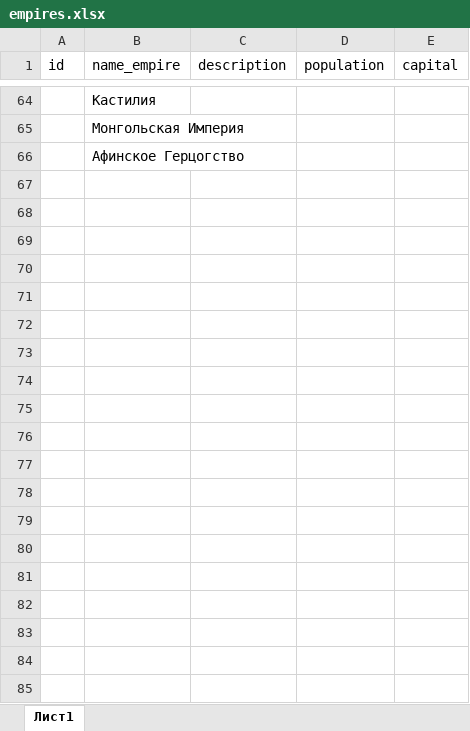
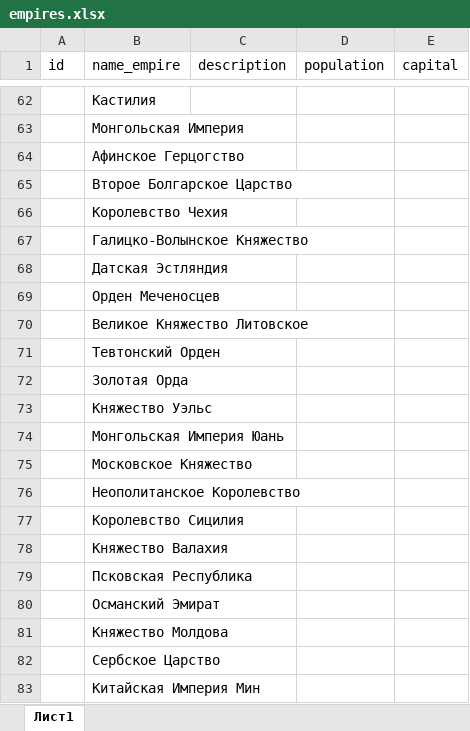
Before and after one commit to bazunaka/bazGames, an Excel workbook: The Rurik Empire/docs/empires.xlsx, sheet Лист1, drawn as a sheet; only a part is shown, gaps mark what is left out; values as stored, in another font and other column widths than the file's, no borders; the diff covers the shown part only; the diff names each change by its address in the sheet, - before the commit and + after, or states it on an @@ line.

Commit message:
add empiries 1598

```diff
--- a/The Rurik Empire/docs/empires.xlsx (sheet Лист1)
+++ b/The Rurik Empire/docs/empires.xlsx (sheet Лист1)
+row 65:  | Второе Болгарское Царство
+row 66:  | Королевство Чехия
+row 67:  | Галицко-Волынское Княжество
+row 68:  | Датская Эстляндия
+row 69:  | Орден Меченосцев
+row 70:  | Великое Княжество Литовское
+row 71:  | Тевтонский Орден
+row 72:  | Золотая Орда
+row 73:  | Княжество Уэльс
+row 74:  | Монгольская Империя Юань
+row 75:  | Московское Княжество
+row 76:  | Неополитанское Королевство
+row 77:  | Королевство Сицилия
+row 78:  | Княжество Валахия
+row 79:  | Псковская Республика
+row 80:  | Османский Эмират
+row 81:  | Княжество Молдова
+row 82:  | Сербское Царство
+row 83:  | Китайская Империя Мин
```
Also changed, not shown: 42 added rows, 1 removed row and 1 moved row elsewhere in this sheet.
